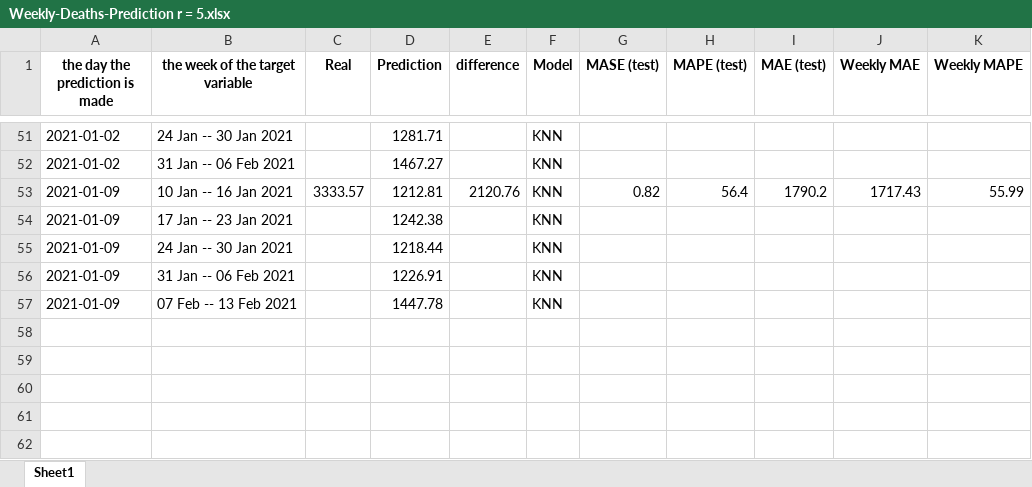
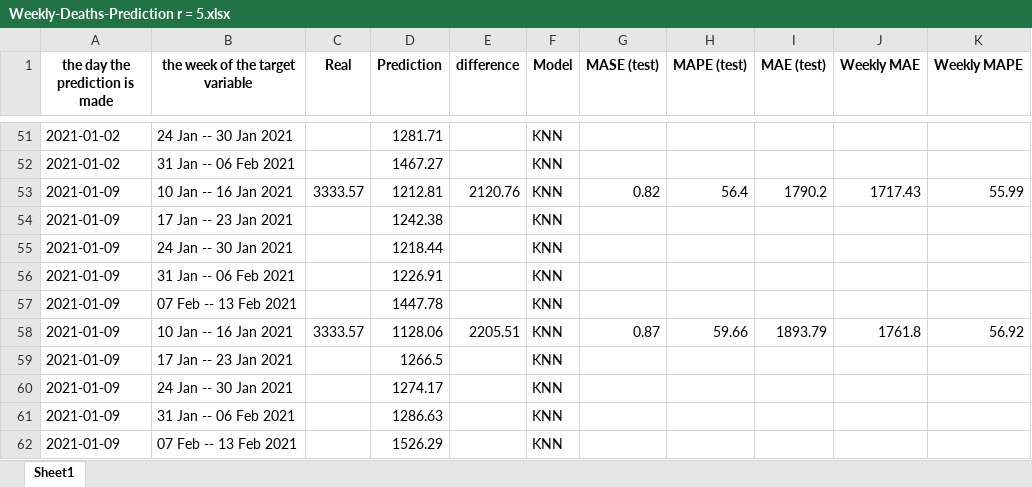
Before and after one commit to arezooh/COVID-19-prediction, an Excel workbook: future_prediction/usa/Weekly-Deaths-Prediction r = 5.xlsx, sheet Sheet1, drawn as a sheet; only a part is shown, gaps mark what is left out; values as stored, in another font and other column widths than the file's, no borders; the diff names each change by its address in the sheet, - before the commit and + after, or states it on an @@ line.

```diff
--- a/future_prediction/usa/Weekly-Deaths-Prediction r = 5.xlsx (sheet Sheet1)
+++ b/future_prediction/usa/Weekly-Deaths-Prediction r = 5.xlsx (sheet Sheet1)
+row 58: 2021-01-09 | 10 Jan -- 16 Jan 2021 | 3333.57 | 1128.06 | 2205.51 | KNN | 0.87 | 59.66 | 1893.79 | 1761.8 | 56.92
+row 59: 2021-01-09 | 17 Jan -- 23 Jan 2021 |  | 1266.5 |  | KNN
+row 60: 2021-01-09 | 24 Jan -- 30 Jan 2021 |  | 1274.17 |  | KNN
+row 61: 2021-01-09 | 31 Jan -- 06 Feb 2021 |  | 1286.63 |  | KNN
+row 62: 2021-01-09 | 07 Feb -- 13 Feb 2021 |  | 1526.29 |  | KNN
```
Also changed, not shown: future_prediction/usa/Weekly-Deaths-Prediction r = 10.xlsx, future_prediction/usa/Weekly-Deaths-Prediction r = 6.xlsx, 18 other files.
